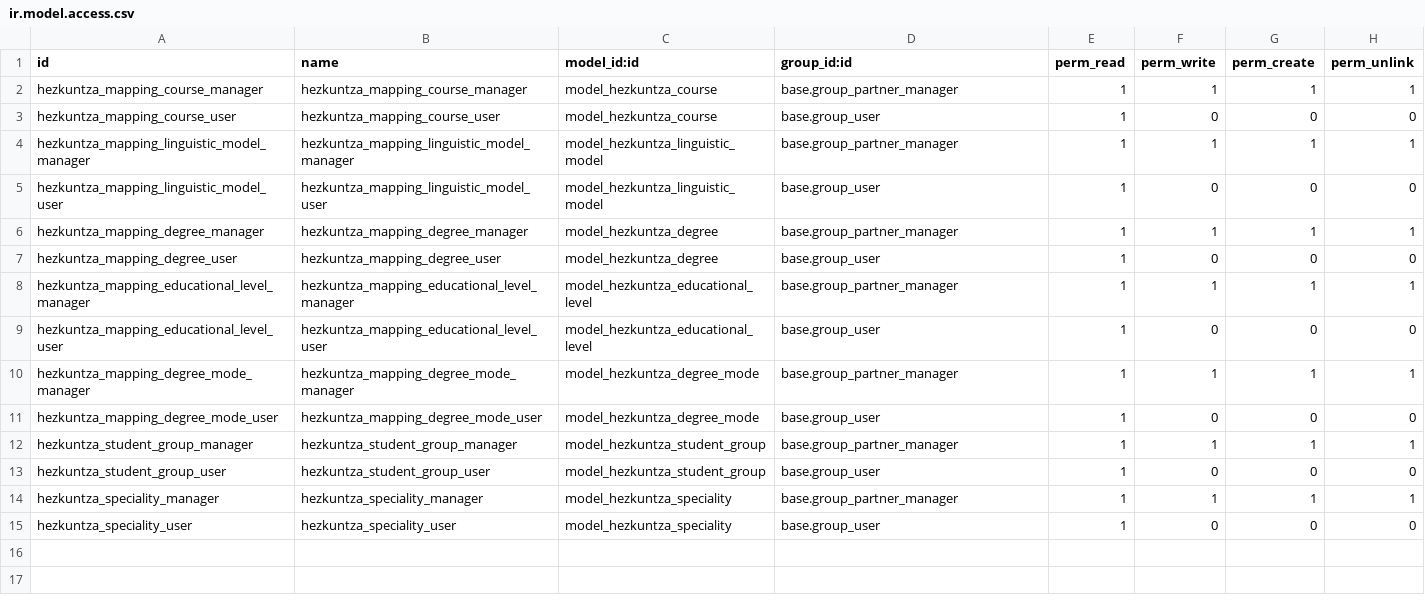
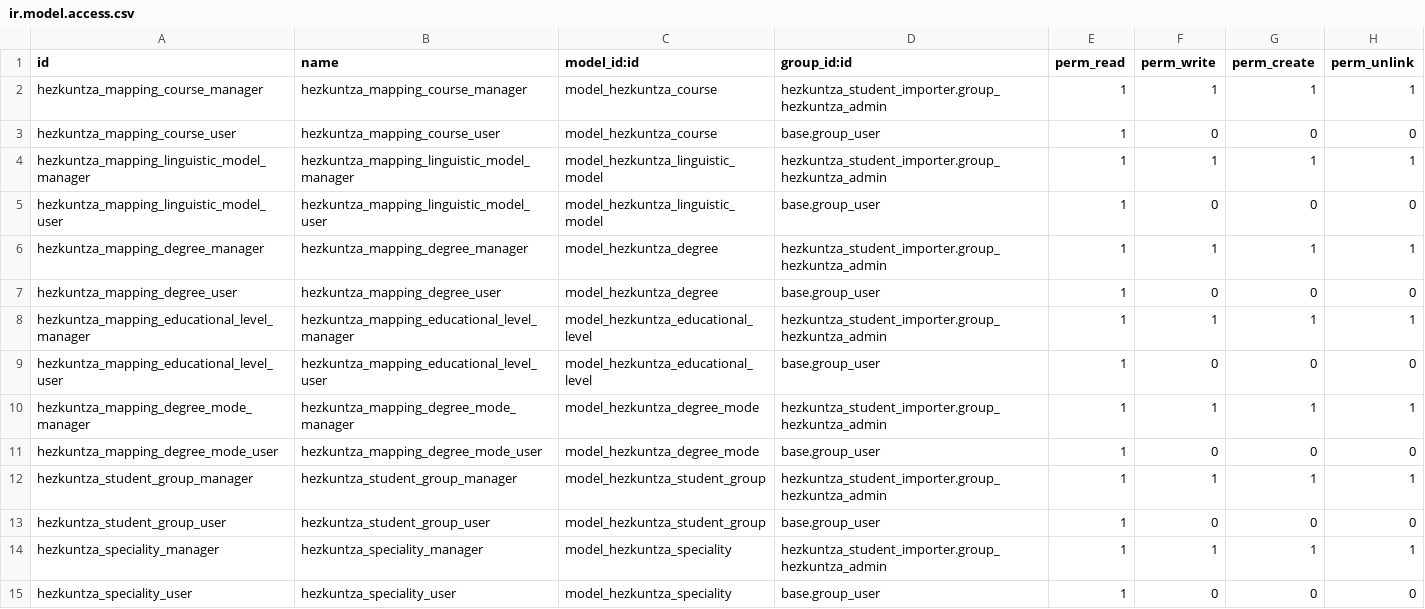
Before and after one commit to Usurbilgo-Lanbide-Eskola/odoo-addons, a CSV file: hezkuntza_student_group_importer/security/ir.model.access.csv, drawn as a sheet.

```diff
--- a/hezkuntza_student_group_importer/security/ir.model.access.csv
+++ b/hezkuntza_student_group_importer/security/ir.model.access.csv
@@ -1,15 +1,15 @@
 "id","name","model_id:id","group_id:id","perm_read","perm_write","perm_create","perm_unlink"
-"hezkuntza_mapping_course_manager","hezkuntza_mapping_course_manager","model_hezkuntza_course","base.group_partner_manager",1,1,1,1
+"hezkuntza_mapping_course_manager","hezkuntza_mapping_course_manager","model_hezkuntza_course","hezkuntza_student_importer.group_hezkuntza_admin",1,1,1,1
 "hezkuntza_mapping_course_user","hezkuntza_mapping_course_user","model_hezkuntza_course","base.group_user",1,0,0,0
-"hezkuntza_mapping_linguistic_model_manager","hezkuntza_mapping_linguistic_model_manager","model_hezkuntza_linguistic_model","base.group_partner_manager",1,1,1,1
+"hezkuntza_mapping_linguistic_model_manager","hezkuntza_mapping_linguistic_model_manager","model_hezkuntza_linguistic_model","hezkuntza_student_importer.group_hezkuntza_admin",1,1,1,1
 "hezkuntza_mapping_linguistic_model_user","hezkuntza_mapping_linguistic_model_user","model_hezkuntza_linguistic_model","base.group_user",1,0,0,0
-"hezkuntza_mapping_degree_manager","hezkuntza_mapping_degree_manager","model_hezkuntza_degree","base.group_partner_manager",1,1,1,1
+"hezkuntza_mapping_degree_manager","hezkuntza_mapping_degree_manager","model_hezkuntza_degree","hezkuntza_student_importer.group_hezkuntza_admin",1,1,1,1
 "hezkuntza_mapping_degree_user","hezkuntza_mapping_degree_user","model_hezkuntza_degree","base.group_user",1,0,0,0
-"hezkuntza_mapping_educational_level_manager","hezkuntza_mapping_educational_level_manager","model_hezkuntza_educational_level","base.group_partner_manager",1,1,1,1
+"hezkuntza_mapping_educational_level_manager","hezkuntza_mapping_educational_level_manager","model_hezkuntza_educational_level","hezkuntza_student_importer.group_hezkuntza_admin",1,1,1,1
 "hezkuntza_mapping_educational_level_user","hezkuntza_mapping_educational_level_user","model_hezkuntza_educational_level","base.group_user",1,0,0,0
-"hezkuntza_mapping_degree_mode_manager","hezkuntza_mapping_degree_mode_manager","model_hezkuntza_degree_mode","base.group_partner_manager",1,1,1,1
+"hezkuntza_mapping_degree_mode_manager","hezkuntza_mapping_degree_mode_manager","model_hezkuntza_degree_mode","hezkuntza_student_importer.group_hezkuntza_admin",1,1,1,1
 "hezkuntza_mapping_degree_mode_user","hezkuntza_mapping_degree_mode_user","model_hezkuntza_degree_mode","base.group_user",1,0,0,0
-"hezkuntza_student_group_manager","hezkuntza_student_group_manager","model_hezkuntza_student_group","base.group_partner_manager",1,1,1,1
+"hezkuntza_student_group_manager","hezkuntza_student_group_manager","model_hezkuntza_student_group","hezkuntza_student_importer.group_hezkuntza_admin",1,1,1,1
 "hezkuntza_student_group_user","hezkuntza_student_group_user","model_hezkuntza_student_group","base.group_user",1,0,0,0
-"hezkuntza_speciality_manager","hezkuntza_speciality_manager","model_hezkuntza_speciality","base.group_partner_manager",1,1,1,1
+"hezkuntza_speciality_manager","hezkuntza_speciality_manager","model_hezkuntza_speciality","hezkuntza_student_importer.group_hezkuntza_admin",1,1,1,1
 "hezkuntza_speciality_user","hezkuntza_speciality_user","model_hezkuntza_speciality","base.group_user",1,0,0,0
```
Also changed, not shown: company_internships/security/ir.model.access.csv, hezkuntza_student_importer/security/ir.model.access.csv, 15 other files.
